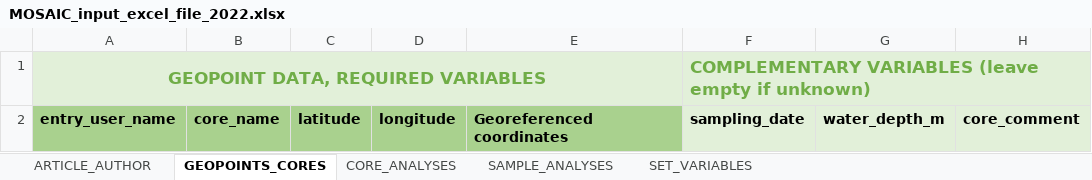
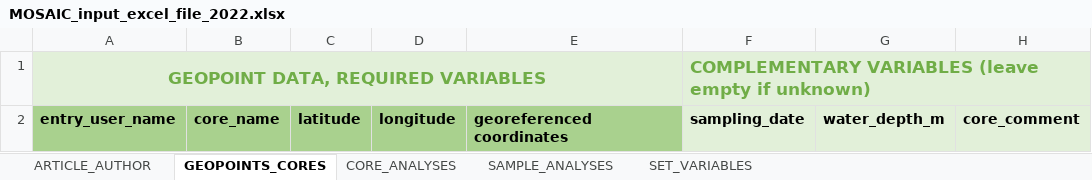
Before and after one commit to sarah-paradis/MOSAIC, an Excel workbook: Excel_templates/MOSAIC_input_excel_file_2022.xlsx, sheet GEOPOINTS_CORES, drawn as a sheet; only a part is shown; values as stored, in another font and other column widths than the file's, no borders; conditional formats not drawn; the diff names each change by its address in the sheet, - before the commit and + after, or states it on an @@ line.

Commit message:
Modified the column header of "georeferenced coordinates" to non-capitalized

```diff
--- a/Excel_templates/MOSAIC_input_excel_file_2022.xlsx (sheet GEOPOINTS_CORES)
+++ b/Excel_templates/MOSAIC_input_excel_file_2022.xlsx (sheet GEOPOINTS_CORES)
-E2: Georeferenced coordinates
+E2: georeferenced coordinates
```
Also changed, not shown: sheet SET_VARIABLES.
